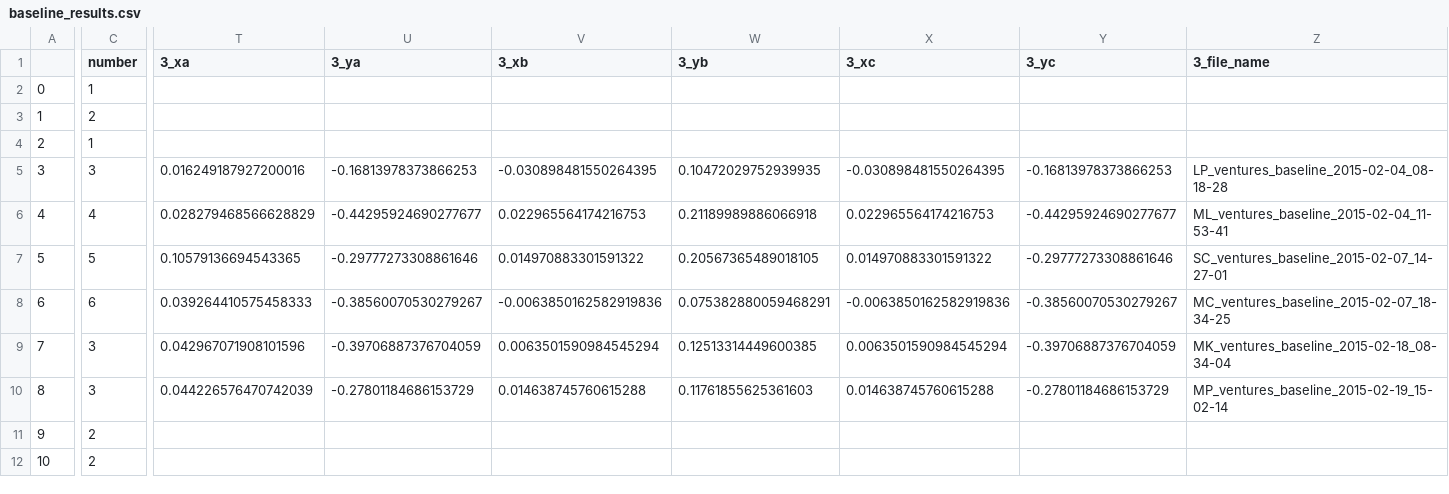
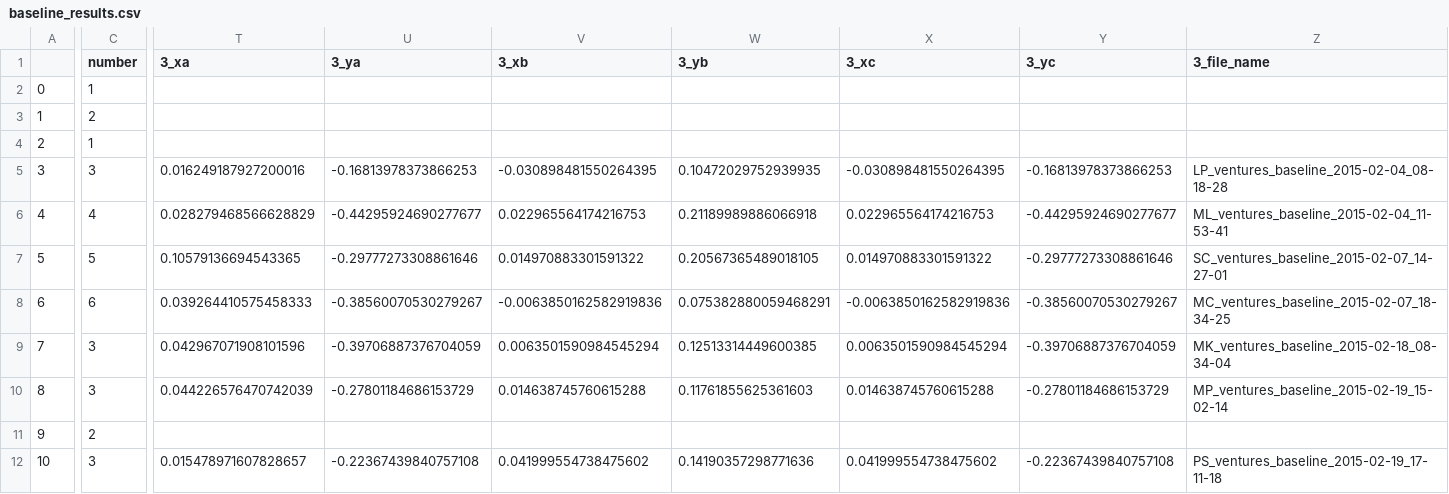
Before and after one commit to BrainTech/openbci, a CSV file: exps/ventures/data/baseline_results.csv, drawn as a sheet; only a part is shown, gaps mark what is left out; the diff covers the shown part only; the diff names each change by its address in the sheet, - before the commit and + after, or states it on an @@ line.

Commit message:
add session data: session 3

```diff
--- a/exps/ventures/data/baseline_results.csv
+++ b/exps/ventures/data/baseline_results.csv
-C12 (number): 2
+C12 (number): 3
-T12 (3_xa): (empty)
+T12 (3_xa): 0.015478971607828657
-U12 (3_ya): (empty)
+U12 (3_ya): -0.22367439840757108
-V12 (3_xb): (empty)
+V12 (3_xb): 0.041999554738475602
-W12 (3_yb): (empty)
+W12 (3_yb): 0.14190357298771636
-X12 (3_xc): (empty)
+X12 (3_xc): 0.041999554738475602
-Y12 (3_yc): (empty)
+Y12 (3_yc): -0.22367439840757108
-Z12 (3_file_name): (empty)
+Z12 (3_file_name): PS_ventures_baseline_2015-02-19_17-11-18
```
Also changed, not shown: 1 edited cell elsewhere in this file, exps/ventures/data/calibration_results.csv, exps/ventures/data/calibration_results_2.csv, 1 other file.
